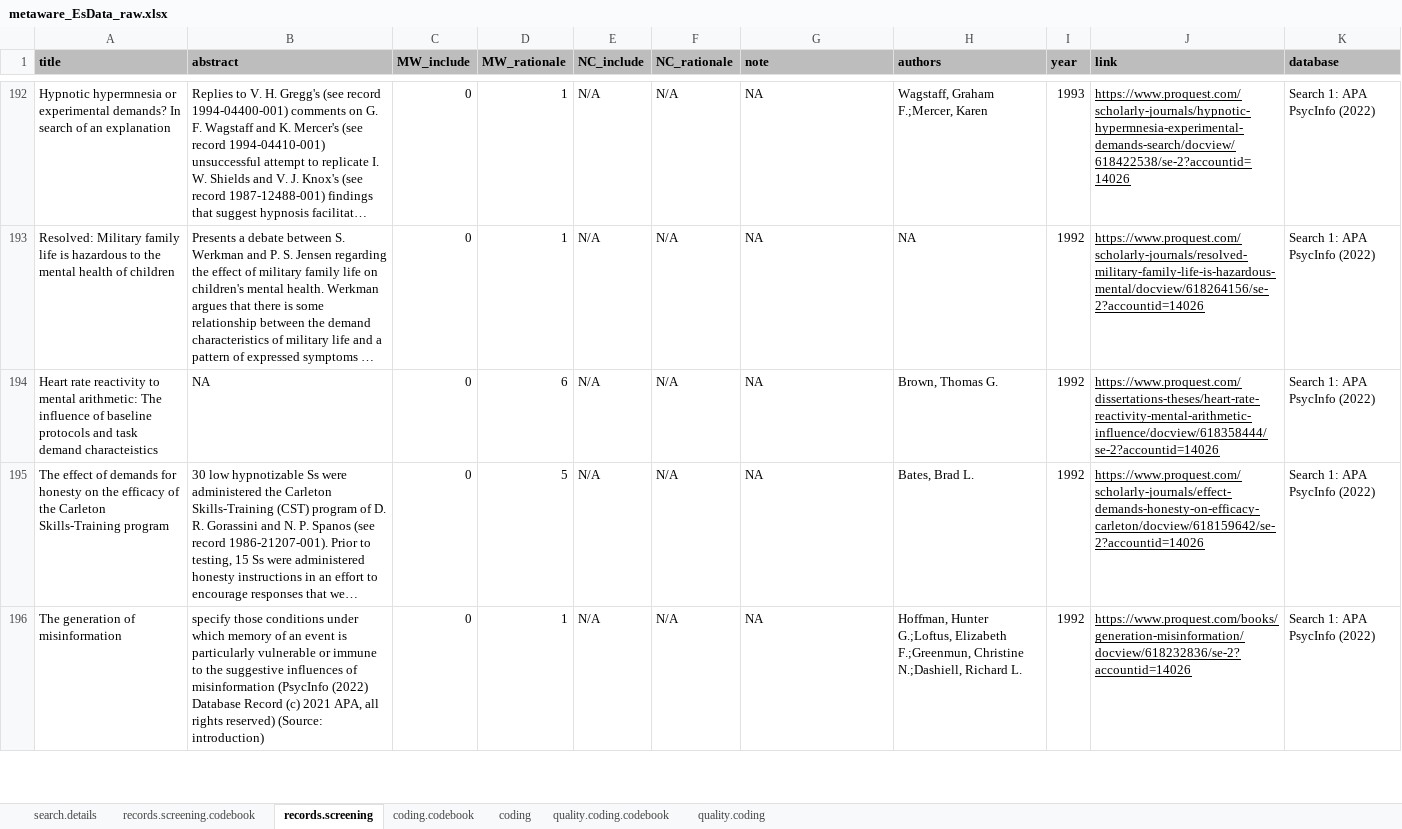
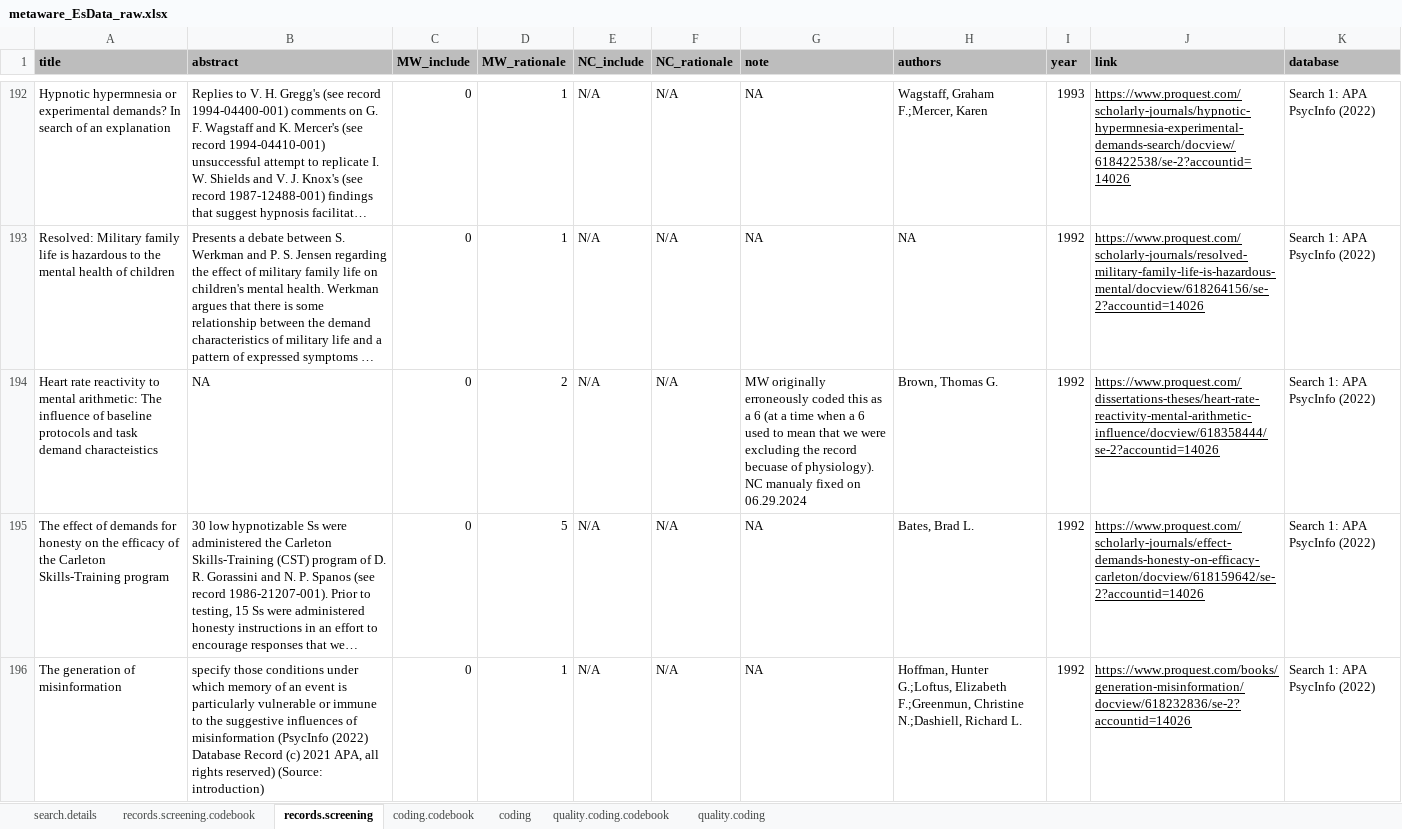
Before and after one commit to ColesNicholas/metaware, an Excel workbook: data/metaware_EsData_raw.xlsx, sheet records.screening, drawn as a sheet; only a part is shown, gaps mark what is left out; long unchanged cells end in …; values as stored, in another font and other column widths than the file's, no borders; charts and pictures and table styles not drawn; the diff names each change by its address in the sheet, - before the commit and + after, or states it on an @@ line.

```diff
--- a/data/metaware_EsData_raw.xlsx (sheet records.screening)
+++ b/data/metaware_EsData_raw.xlsx (sheet records.screening)
-D194 (MW_rationale): 6
+D194 (MW_rationale): 2
-G194 (note): NA
+G194 (note): MW originally erroneously coded this as a 6 (at a time when a 6 used to mean that we were excluding the record becuase of physiology). NC manualy fixed on 06.29.2024
```
Also changed, not shown: sheet search.details, sheet records.screening.codebook, 6 other files.
